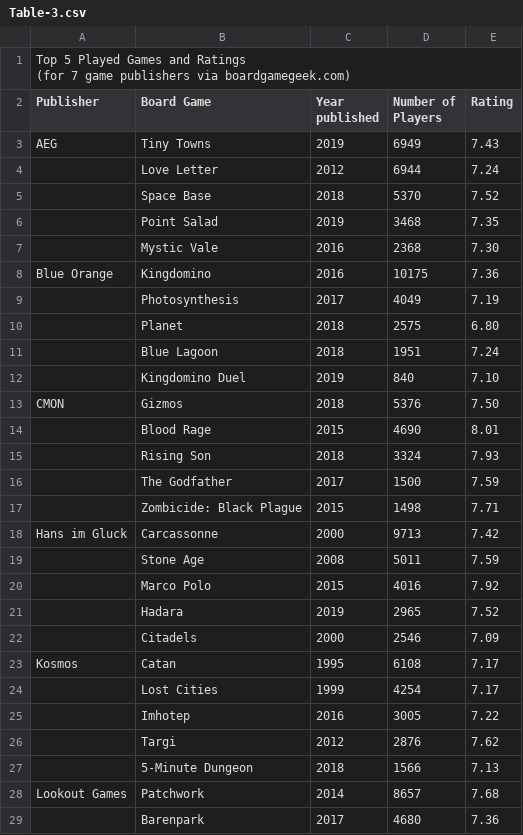
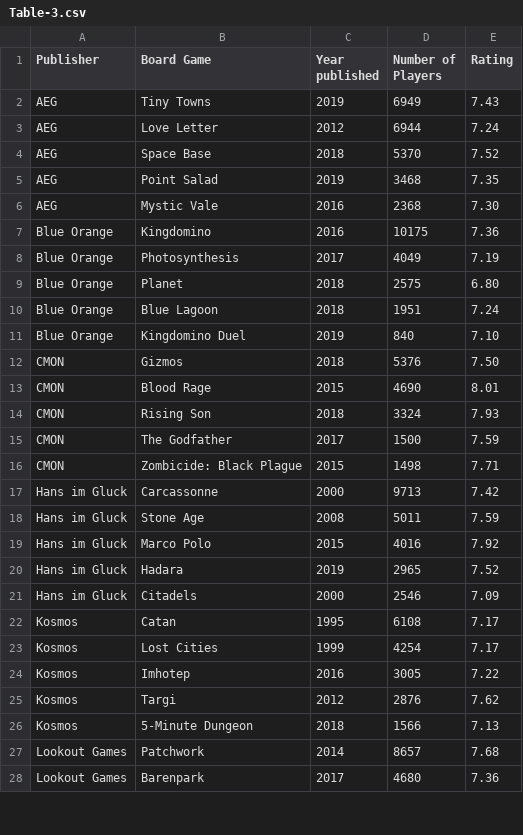
Before and after one commit to ahmedhaji1210/d3.js-uoft, a CSV file: Table-3.csv, drawn as a sheet; only a part is shown; the diff covers the shown part only.

Commit message:
Update Table-3.csv

```diff
--- a/Table-3.csv
+++ b/Table-3.csv
@@ -1,30 +1,28 @@
-"Top 5 Played Games and Ratings
-(for 7 game publishers via boardgamegeek.com)",,,,
 Publisher,Board Game,Year published,Number of Players,Rating
 AEG,Tiny Towns,2019,6949,7.43
-,Love Letter,2012,6944,7.24
-,Space Base,2018,5370,7.52
-,Point Salad,2019,3468,7.35
-,Mystic Vale,2016,2368,7.30
+AEG,Love Letter,2012,6944,7.24
+AEG,Space Base,2018,5370,7.52
+AEG,Point Salad,2019,3468,7.35
+AEG,Mystic Vale,2016,2368,7.30
 Blue Orange,Kingdomino,2016,10175,7.36
-,Photosynthesis,2017,4049,7.19
-,Planet,2018,2575,6.80
-,Blue Lagoon,2018,1951,7.24
-,Kingdomino Duel,2019,840,7.10
+Blue Orange,Photosynthesis,2017,4049,7.19
+Blue Orange,Planet,2018,2575,6.80
+Blue Orange,Blue Lagoon,2018,1951,7.24
+Blue Orange,Kingdomino Duel,2019,840,7.10
 CMON,Gizmos,2018,5376,7.50
-,Blood Rage,2015,4690,8.01
-,Rising Son,2018,3324,7.93
-,The Godfather,2017,1500,7.59
-,Zombicide: Black Plague,2015,1498,7.71
+CMON,Blood Rage,2015,4690,8.01
+CMON,Rising Son,2018,3324,7.93
+CMON,The Godfather,2017,1500,7.59
+CMON,Zombicide: Black Plague,2015,1498,7.71
 Hans im Gluck,Carcassonne,2000,9713,7.42
-,Stone Age,2008,5011,7.59
-,Marco Polo,2015,4016,7.92
-,Hadara,2019,2965,7.52
-,Citadels,2000,2546,7.09
+Hans im Gluck,Stone Age,2008,5011,7.59
+Hans im Gluck,Marco Polo,2015,4016,7.92
+Hans im Gluck,Hadara,2019,2965,7.52
+Hans im Gluck,Citadels,2000,2546,7.09
 Kosmos,Catan,1995,6108,7.17
-,Lost Cities,1999,4254,7.17
-,Imhotep,2016,3005,7.22
-,Targi,2012,2876,7.62
-,5-Minute Dungeon,2018,1566,7.13
+Kosmos,Lost Cities,1999,4254,7.17
+Kosmos,Imhotep,2016,3005,7.22
+Kosmos,Targi,2012,2876,7.62
+Kosmos,5-Minute Dungeon,2018,1566,7.13
 Lookout Games,Patchwork,2014,8657,7.68
-,Barenpark,2017,4680,7.36
+Lookout Games,Barenpark,2017,4680,7.36
```
Also changed, not shown: 2 removed rows and 7 edited cells elsewhere in this file.
